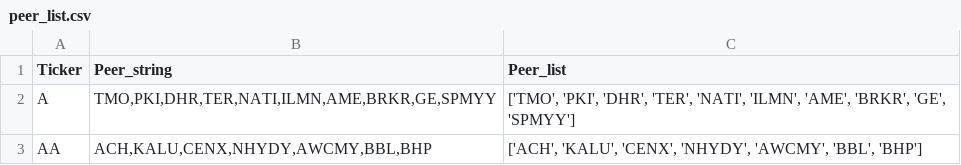
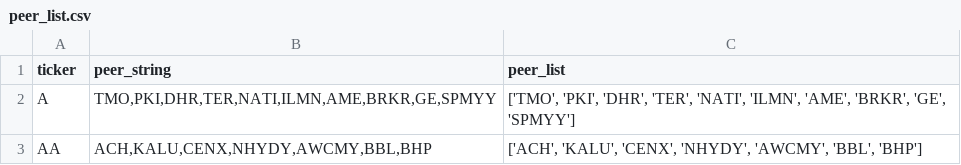
Before and after one commit to bofflord/stock-screener, a CSV file: data/1_company_info/peer_list.csv, drawn as a sheet; only a part is shown.

Commit message:
data samples and analysis reports added to repo

```diff
--- a/data/1_company_info/peer_list.csv
+++ b/data/1_company_info/peer_list.csv
@@ -1,2 +1,2 @@
-Ticker,Peer_string,Peer_list
+ticker,peer_string,peer_list
 A,"TMO,PKI,DHR,TER,NATI,ILMN,AME,BRKR,GE,SPMYY","['TMO', 'PKI', 'DHR', 'TER', 'NATI', 'ILMN', 'AME', 'BRKR', 'GE', 'SPMYY']"
```
Also changed, not shown: 7 other files.
